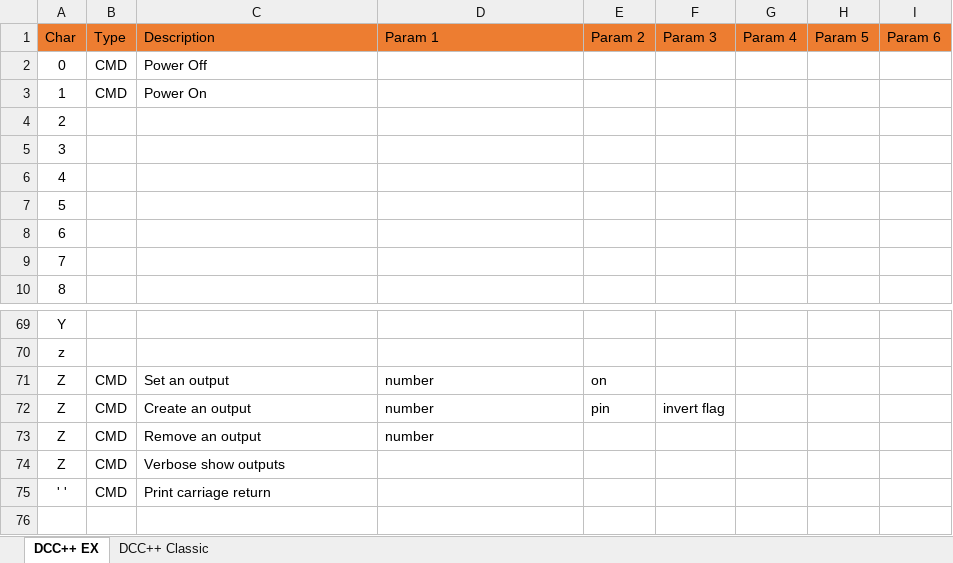
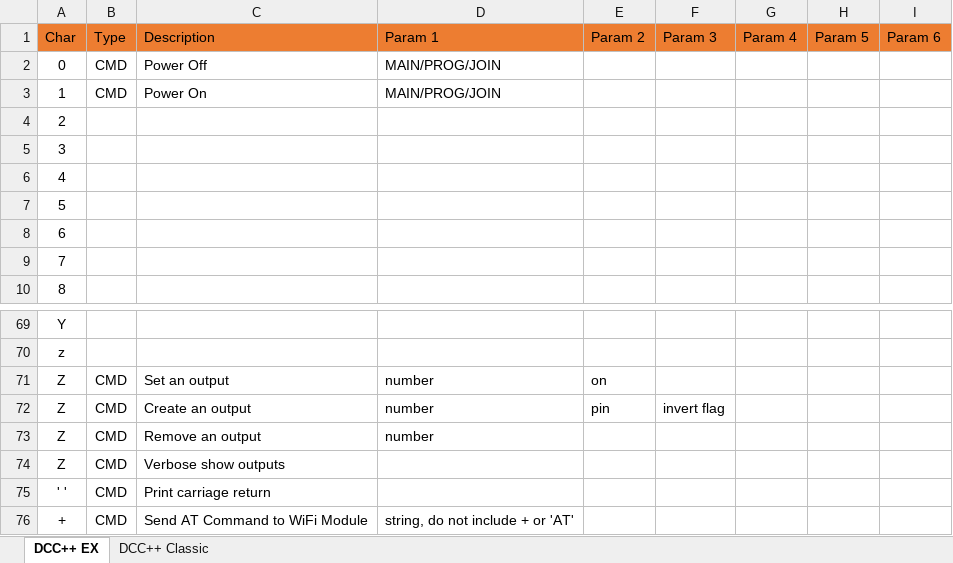
Before and after one commit to DCC-EX/CommandStation-EX, an Excel workbook: src/CommInterface/DCCEX-commands.xlsx, sheet DCC++ EX, drawn as a sheet; only a part is shown, gaps mark what is left out; values as stored, in another font and other column widths than the file's, no borders; the diff names each change by its address in the sheet, - before the commit and + after, or states it on an @@ line.

Commit message:
Added send AT command to WiFi module via JMRI

```diff
--- a/src/CommInterface/DCCEX-commands.xlsx (sheet DCC++ EX)
+++ b/src/CommInterface/DCCEX-commands.xlsx (sheet DCC++ EX)
-D2:D3 (Param 1): (empty)
+D2:D3 (Param 1): MAIN/PROG/JOIN
+row 76: + | CMD | Send AT Command to WiFi Module | string, do not include + or 'AT'
```
Also changed, not shown: 3 other files.
